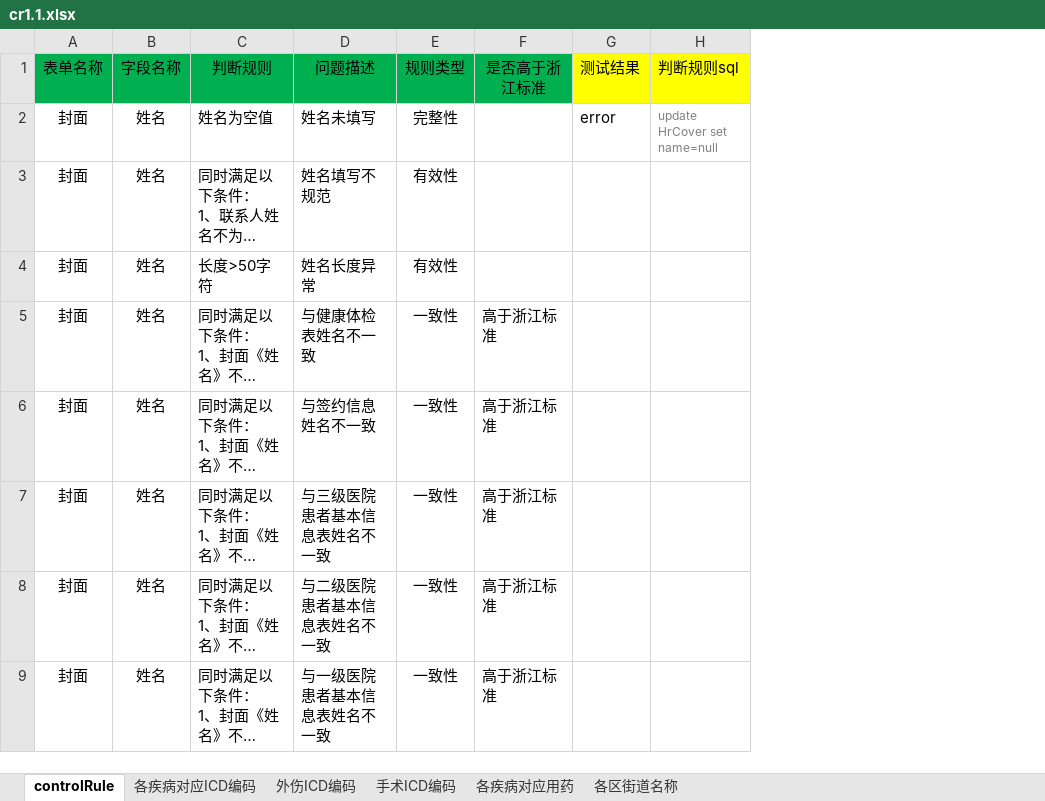
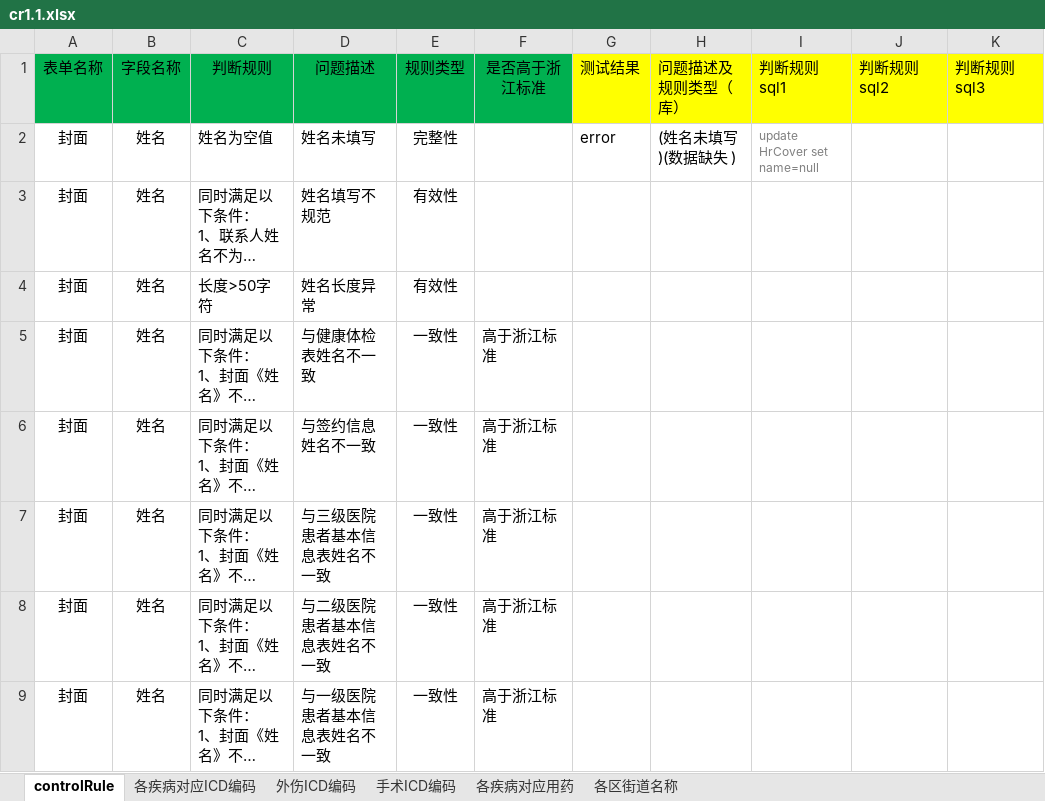
Before and after one commit to skducn/project, an Excel workbook: instance/zyjk/EHR/controlRule/config/cr1.1.xlsx, sheet controlRule, drawn as a sheet; only a part is shown; long unchanged cells end in …; values as stored, in another font and other column widths than the file's, no borders; addresses are those after the commit; the diff names each change by its address in the sheet, - before the commit and + after, or states it on an @@ line.

```diff
--- a/instance/zyjk/EHR/controlRule/config/cr1.1.xlsx (sheet controlRule)
+++ b/instance/zyjk/EHR/controlRule/config/cr1.1.xlsx (sheet controlRule)
+column H, rows 1-2: 问题描述及规则类型（库） | (姓名未填写)(数据缺失 )
+column J, row 1: 判断规则sql2
+column K, row 1: 判断规则sql3
-I1: 判断规则sql
+I1: 判断规则sql1
```
Also changed, not shown: 6 other files.
